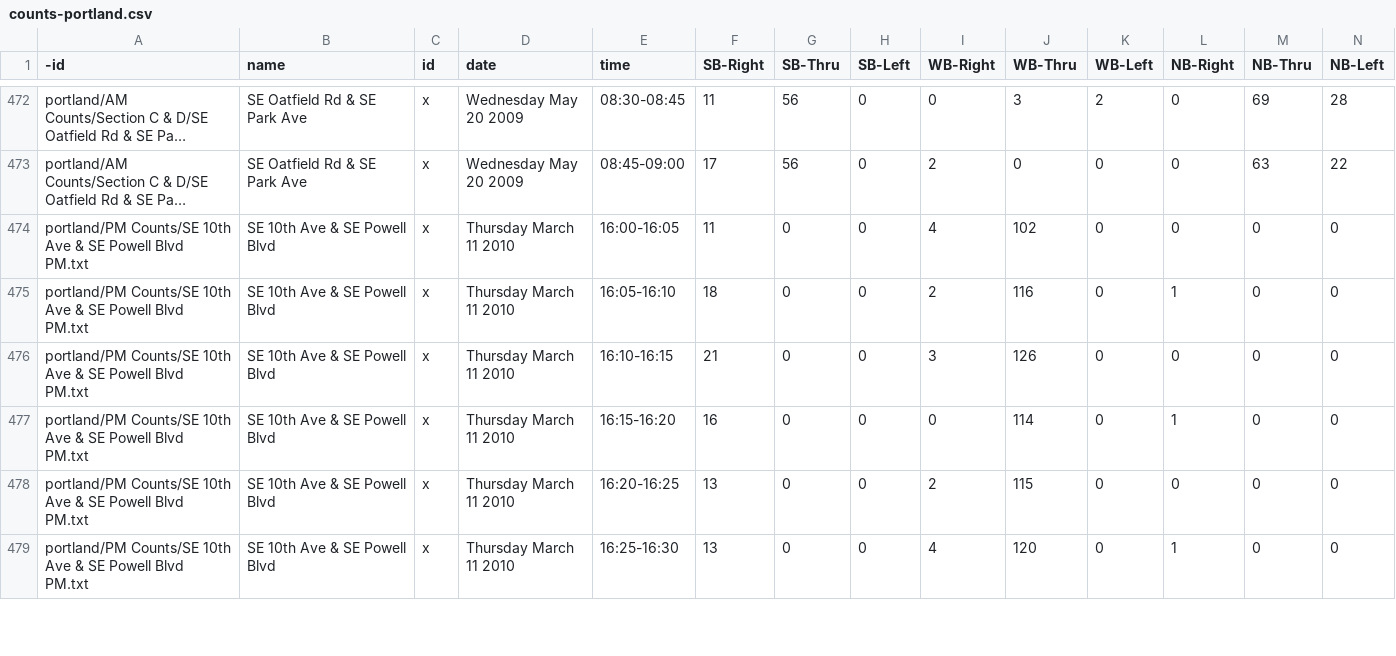
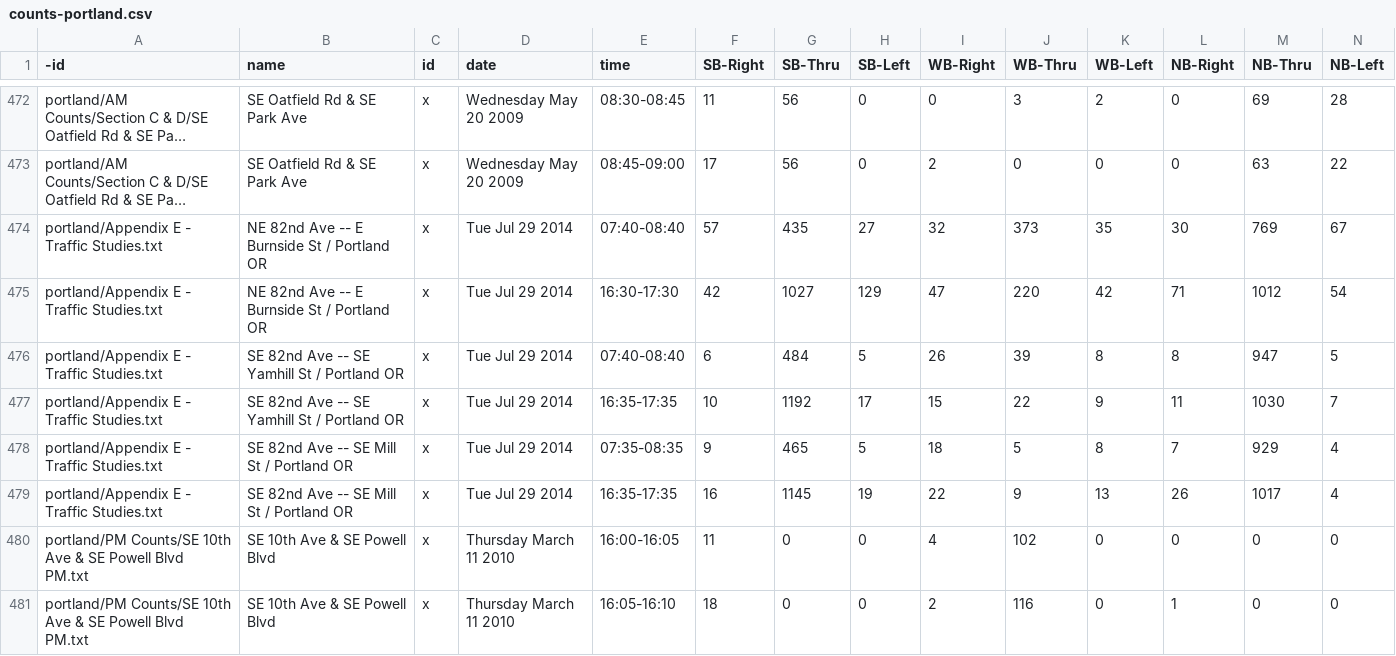
Before and after one commit to e-n-f/rtc-traffic-counts, a CSV file: counts-portland.csv, drawn as a sheet; only a part is shown, gaps mark what is left out; the shorter side is filled out with more unchanged rows; long unchanged cells end in …; rows hold the shown columns only; the diff names each change by its address in the sheet, - before the commit and + after, or states it on an @@ line.

```diff
--- a/counts-portland.csv
+++ b/counts-portland.csv
+row 474: portland/Appendix E - Traffic Studies.txt | NE 82nd Ave -- E Burnside St / Portland OR | x | Tue Jul 29 2014 | 07:40-08:40 | 57 | 435 | 27 | 32 | 373 | 35 | 30 | 769 | 67
+row 475: portland/Appendix E - Traffic Studies.txt | NE 82nd Ave -- E Burnside St / Portland OR | x | Tue Jul 29 2014 | 16:30-17:30 | 42 | 1027 | 129 | 47 | 220 | 42 | 71 | 1012 | 54
+row 476: portland/Appendix E - Traffic Studies.txt | SE 82nd Ave -- SE Yamhill St / Portland OR | x | Tue Jul 29 2014 | 07:40-08:40 | 6 | 484 | 5 | 26 | 39 | 8 | 8 | 947 | 5
+row 477: portland/Appendix E - Traffic Studies.txt | SE 82nd Ave -- SE Yamhill St / Portland OR | x | Tue Jul 29 2014 | 16:35-17:35 | 10 | 1192 | 17 | 15 | 22 | 9 | 11 | 1030 | 7
+row 478: portland/Appendix E - Traffic Studies.txt | SE 82nd Ave -- SE Mill St / Portland OR | x | Tue Jul 29 2014 | 07:35-08:35 | 9 | 465 | 5 | 18 | 5 | 8 | 7 | 929 | 4
+row 479: portland/Appendix E - Traffic Studies.txt | SE 82nd Ave -- SE Mill St / Portland OR | x | Tue Jul 29 2014 | 16:35-17:35 | 16 | 1145 | 19 | 22 | 9 | 13 | 26 | 1017 | 4
```
Also changed, not shown: counts-misc.csv, 3 other files.
